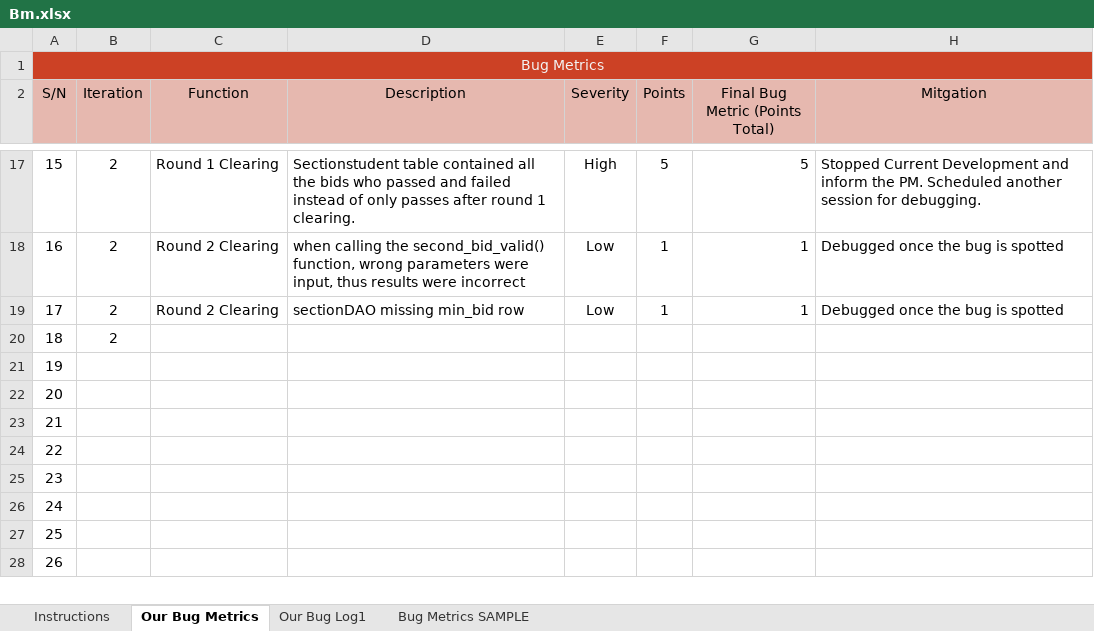
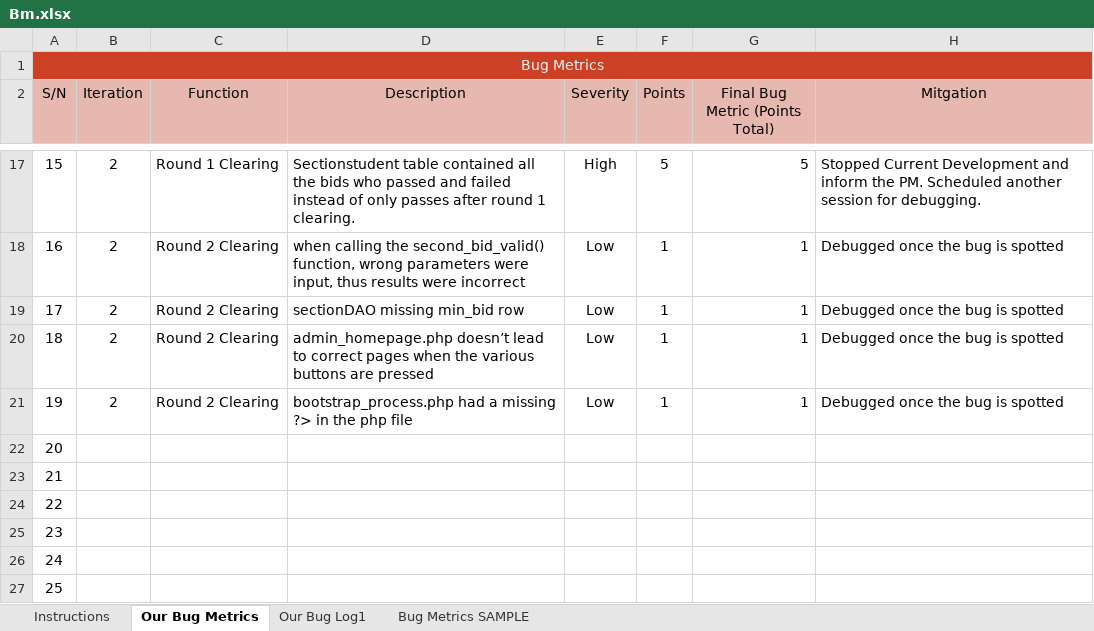
Before and after one commit to one-ice/IS212-Software-Project-Management, an Excel workbook: metrics/Bm.xlsx, sheet Our Bug Metrics, drawn as a sheet; only a part is shown, gaps mark what is left out; the shorter side is filled out with more unchanged rows; values as stored, in another font and other column widths than the file's, no borders; conditional formats not drawn; the diff names each change by its address in the sheet, - before the commit and + after, or states it on an @@ line.

```diff
--- a/metrics/Bm.xlsx (sheet Our Bug Metrics)
+++ b/metrics/Bm.xlsx (sheet Our Bug Metrics)
-C20:C21 (Function): (empty)
+C20:C21 (Function): Round 2 Clearing
-D20 (Description): (empty)
+D20 (Description): admin_homepage.php doesn’t lead to correct pages when the various buttons are pressed
-E20:E21 (Severity): (empty)
+E20:E21 (Severity): Low
-F20:F21 (Points): (empty)
+F20:F21 (Points): 1
-G20:G21 (Final Bug Metric (Points Total)): (empty)
+G20:G21 (Final Bug Metric (Points Total)): 1
-H20:H21 (Mitgation): (empty)
+H20:H21 (Mitgation): Debugged once the bug is spotted
-B21 (Iteration): (empty)
+B21 (Iteration): 2
-D21 (Description): (empty)
+D21 (Description): bootstrap_process.php had a missing ?> in the php file
```
Also changed, not shown: sheet Our Bug Log1.
